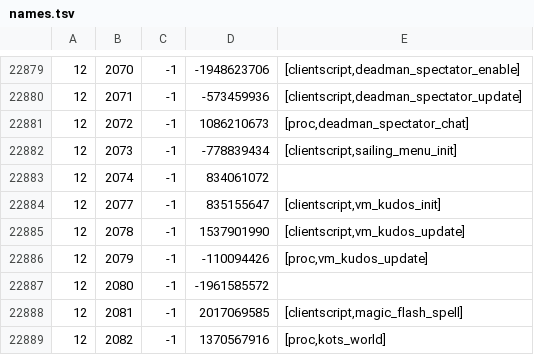
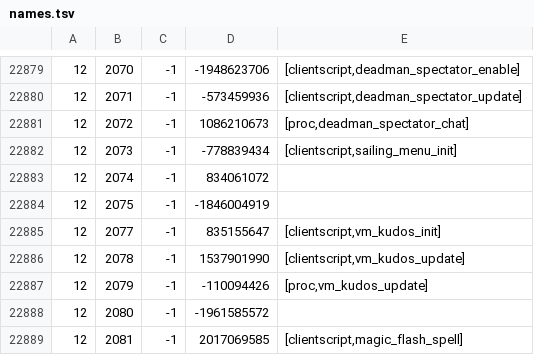
Before and after one commit to Joshua-F/cache-names, a TSV file: names.tsv, drawn as a sheet; only a part is shown, gaps mark what is left out; the shorter side is filled out with more unchanged rows.

```diff
--- a/names.tsv
+++ b/names.tsv
@@ -22883,2 +22883,3 @@
 12	2074	-1	834061072	
+12	2075	-1	-1846004919	
 12	2077	-1	835155647	[clientscript,vm_kudos_init]
```
Also changed, not shown: name-hashes.tsv.
